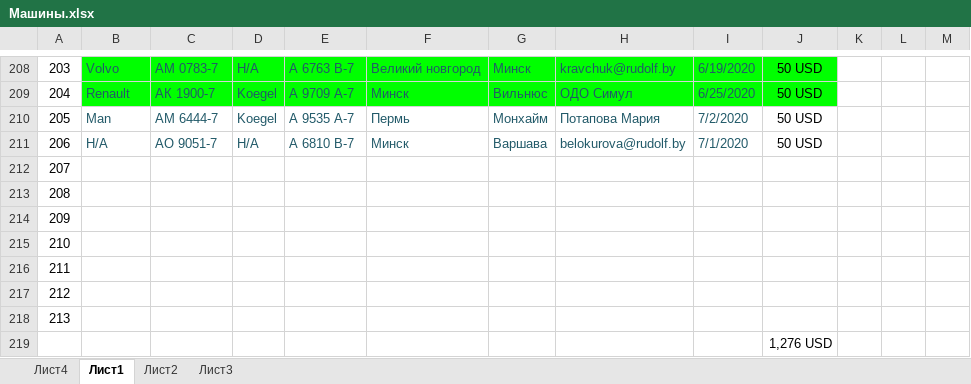
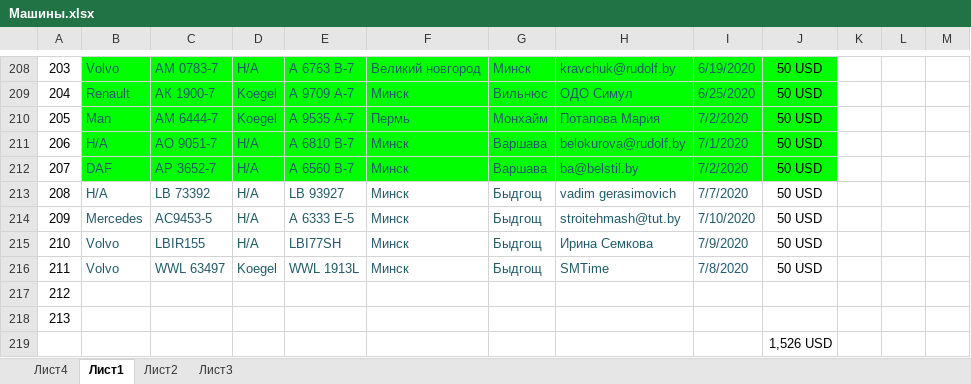
Before and after one commit to rutraq/Logistic, an Excel workbook: Машины.xlsx, sheet Лист1, drawn as a sheet; only a part is shown, gaps mark what is left out; values as stored, in another font and other column widths than the file's, no borders; the diff names each change by its address in the sheet, - before the commit and + after, or states it on an @@ line.

Commit message:
Машины

```diff
--- a/Машины.xlsx (sheet Лист1)
+++ b/Машины.xlsx (sheet Лист1)
-B210:J212 fill: none
+B210:J212 fill: #00FF00
-B212: (empty)
+B212: DAF
-C212: (empty)
+C212: АР 3652-7
-D212:D215: (empty)
+D212:D215: Н/А
-E212: (empty)
+E212: А 6560 В-7
-F212:F216: (empty)
+F212:F216: Минск
-G212: (empty)
+G212: Варшава
-H212: (empty)
+H212: ba@belstil.by
-I212: (empty)
+I212: 7/2/2020
-J212:J216: (empty)
+J212:J216: 50 USD
-B213: (empty)
+B213: Н/А
-C213: (empty)
+C213: LB 73392
-E213: (empty)
+E213: LB 93927
-G213:G216: (empty)
+G213:G216: Быдгощ
-H213: (empty)
+H213: vadim gerasimovich
-I213: (empty)
+I213: 7/7/2020
-B214: (empty)
+B214: Mercedes
-C214: (empty)
+C214: АС9453-5
-E214: (empty)
+E214: А 6333 Е-5
-H214: (empty)
+H214: stroitehmash@tut.by
-I214: (empty)
+I214: 7/10/2020
-B215:B216: (empty)
+B215:B216: Volvo
-C215: (empty)
+C215: LBIR155
-E215: (empty)
+E215: LBI77SH
-H215: (empty)
+H215: Ирина Семкова
-I215: (empty)
+I215: 7/9/2020
-C216: (empty)
+C216: WWL 63497
-D216: (empty)
+D216: Koegel
-E216: (empty)
+E216: WWL 1913L
-H216: (empty)
+H216: SMTime
-I216: (empty)
+I216: 7/8/2020
-J219: 1,276 USD
+J219: 1,526 USD
```
Also changed, not shown: 7 other files.
